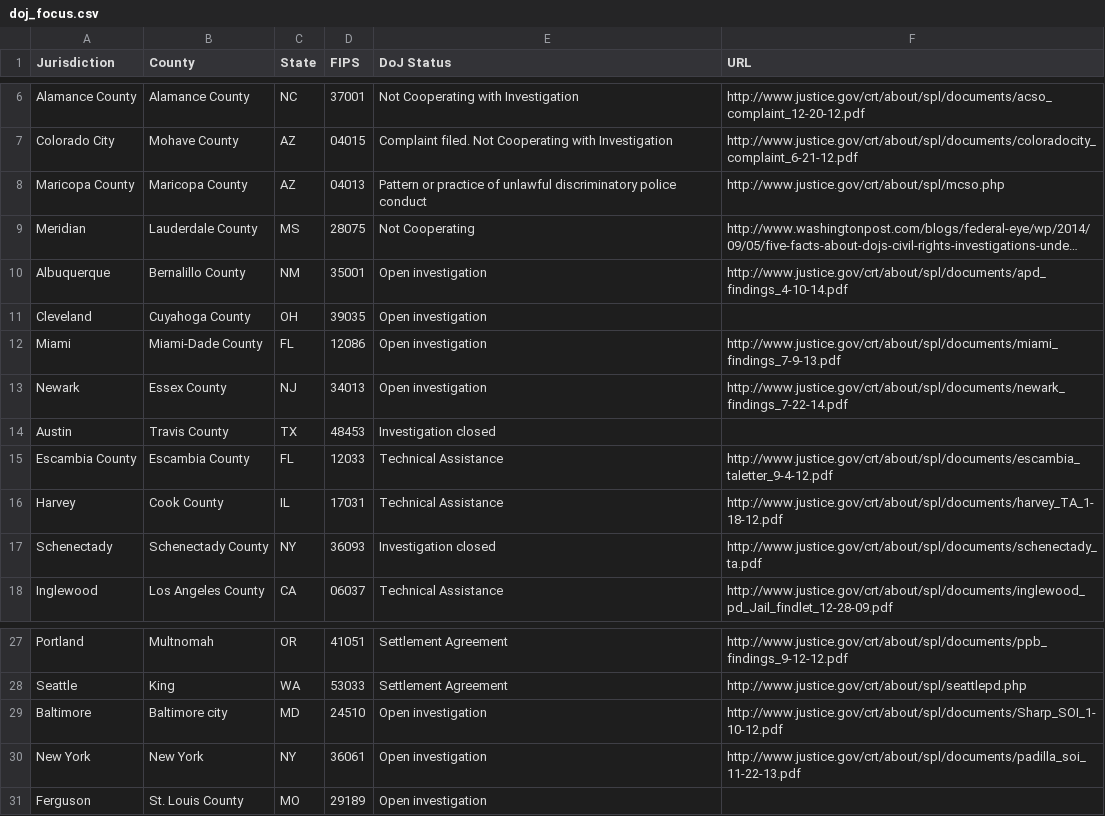
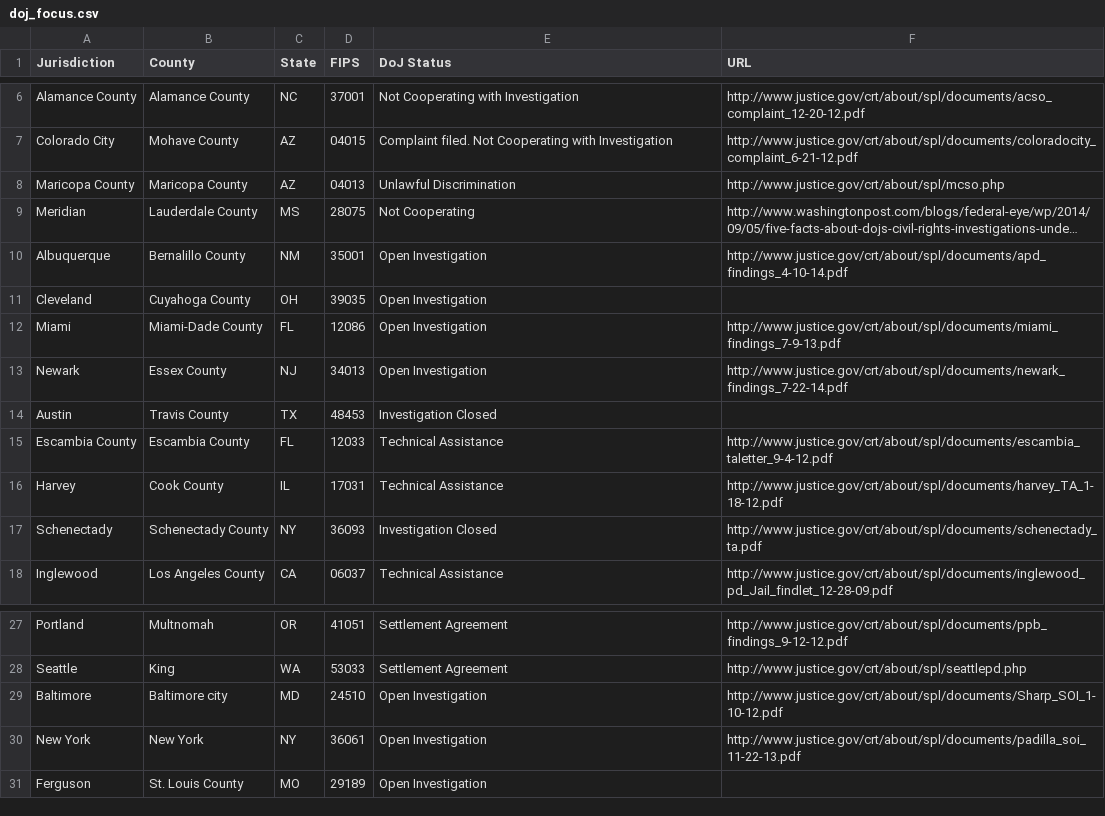
Before and after one commit to colorofchange/killedbycops, a CSV file: map/data/doj_focus.csv, drawn as a sheet; only a part is shown, gaps mark what is left out; long unchanged cells end in …; the diff names each change by its address in the sheet, - before the commit and + after, or states it on an @@ line.

```diff
--- a/map/data/doj_focus.csv
+++ b/map/data/doj_focus.csv
-E8 (DoJ Status): Pattern or practice of unlawful discriminatory police conduct
+E8 (DoJ Status): Unlawful Discrimination
-E10:E13 (DoJ Status): Open investigation
+E10:E13 (DoJ Status): Open Investigation
-E14 (DoJ Status): Investigation closed
+E14 (DoJ Status): Investigation Closed
-E17 (DoJ Status): Investigation closed
+E17 (DoJ Status): Investigation Closed
-E29:E31 (DoJ Status): Open investigation
+E29:E31 (DoJ Status): Open Investigation
```
Also changed, not shown: map/static/data/doj_focus.csv, 1 other file.
